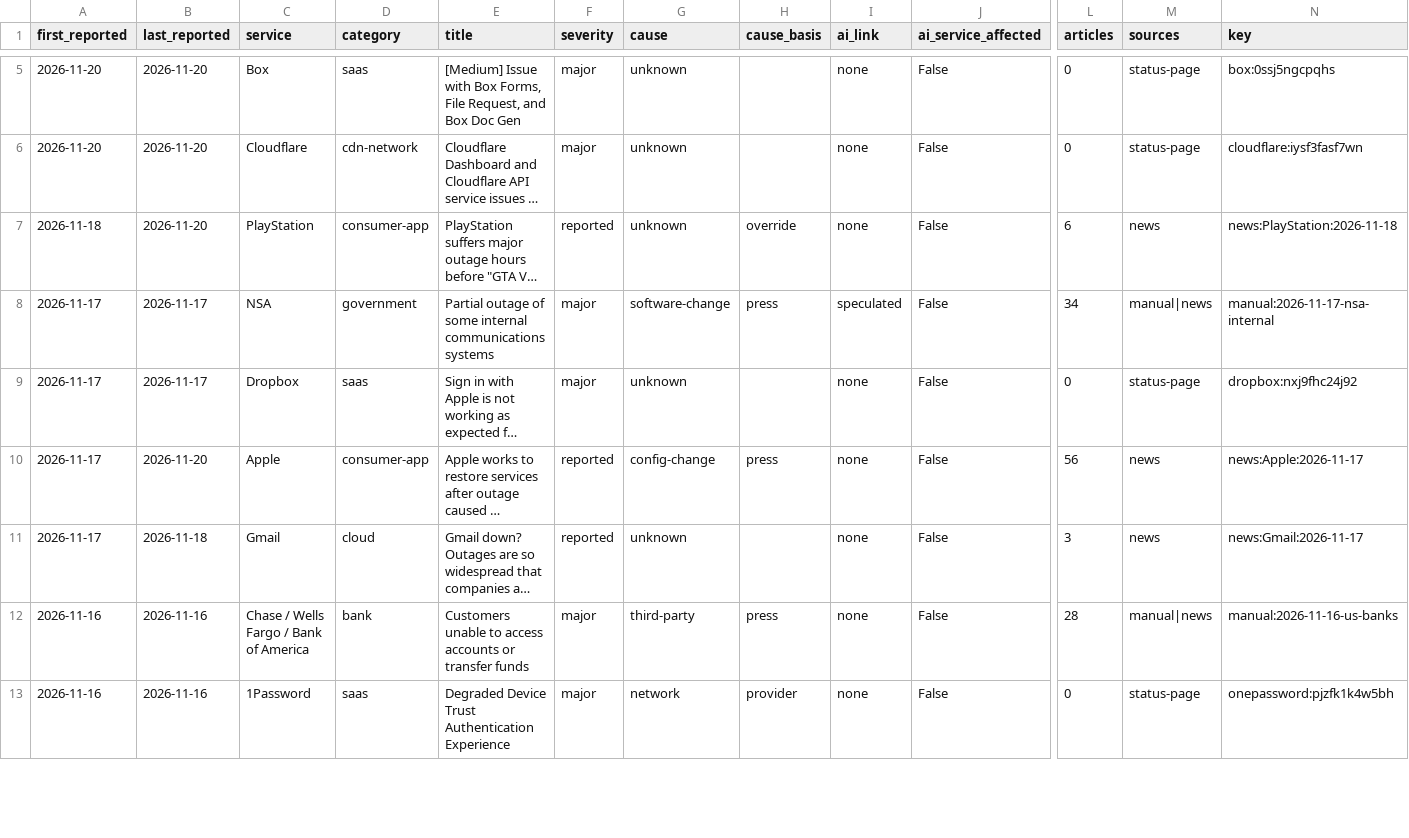
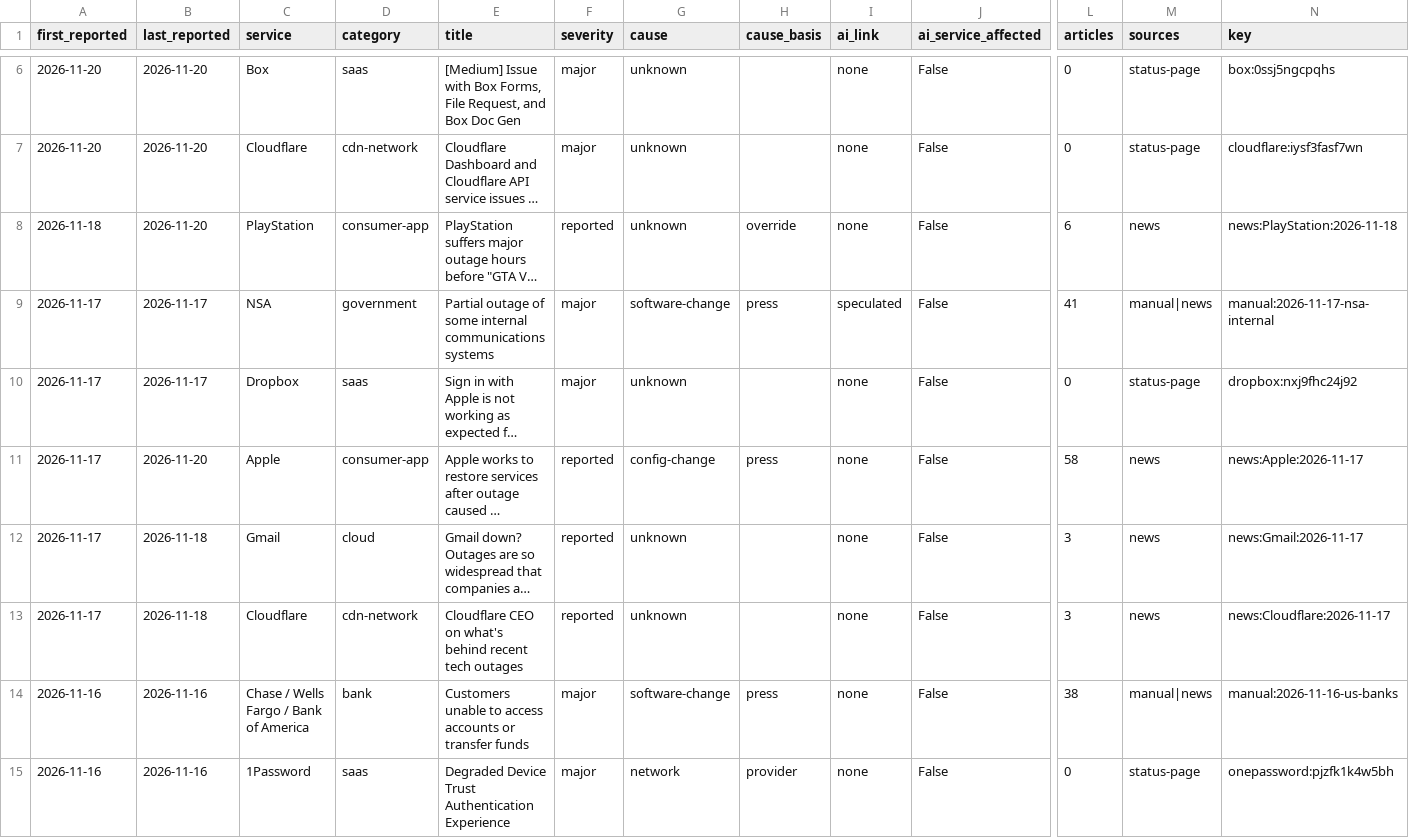
Before and after one commit to robbiestells/Doomed, a CSV file: data/events.csv, drawn as a sheet; only a part is shown, gaps mark what is left out; long unchanged cells end in …; addresses are those after the commit; rows hold the shown columns only; the diff covers the shown part only; the diff names each change by its address in the sheet, - before the commit and + after, or states it on an @@ line.

Commit message:
data: update 2026-11-23T22:55Z

```diff
--- a/data/events.csv
+++ b/data/events.csv
-L9 (articles): 34
+L9 (articles): 41
-L11 (articles): 56
+L11 (articles): 58
+row 13: 2026-11-17 | 2026-11-18 | Cloudflare | cdn-network | Cloudflare CEO on what's behind recent tech outages | reported | unknown |  | none | False | 3 | news | news:Cloudflare:2026-11-17
-G14 (cause): third-party
+G14 (cause): software-change
-L14 (articles): 28
+L14 (articles): 38
```
Also changed, not shown: 1 added row and 7 edited cells elsewhere in this file, 6 other files.
